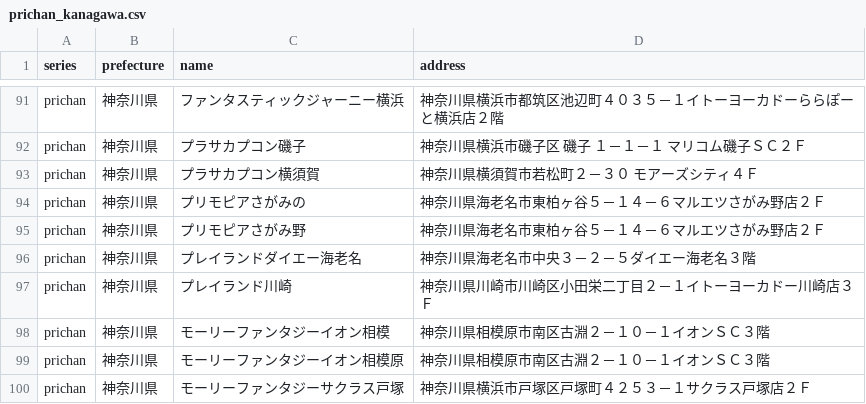
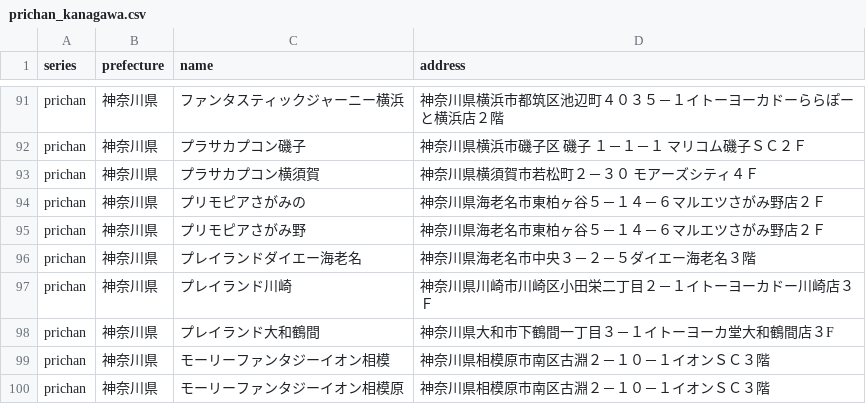
Before and after one commit to prickathon/prismdb, a CSV file: _data/shop/prichan_kanagawa.csv, drawn as a sheet; only a part is shown, gaps mark what is left out; the shorter side is filled out with more unchanged rows.

```diff
--- a/_data/shop/prichan_kanagawa.csv
+++ b/_data/shop/prichan_kanagawa.csv
@@ -97,2 +97,3 @@ prichan,神奈川県,プレイランドダイエー海老名,神奈川県海老
 prichan,神奈川県,プレイランド川崎,神奈川県川崎市川崎区小田栄二丁目２－１イトーヨーカドー川崎店３Ｆ
+prichan,神奈川県,プレイランド大和鶴間,神奈川県大和市下鶴間一丁目３－１イトーヨーカ堂大和鶴間店３F
 prichan,神奈川県,モーリーファンタジーイオン相模,神奈川県相模原市南区古淵２－１０－１イオンＳＣ３階
```
Also changed, not shown: _data/shop/prichan_gifu.csv, _data/shop/pripara_大阪府.csv, 1 other file.
